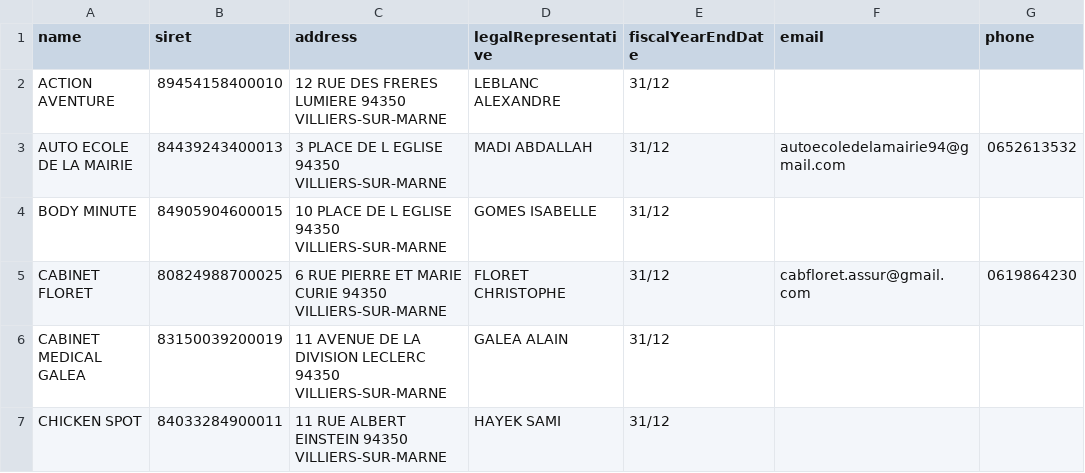
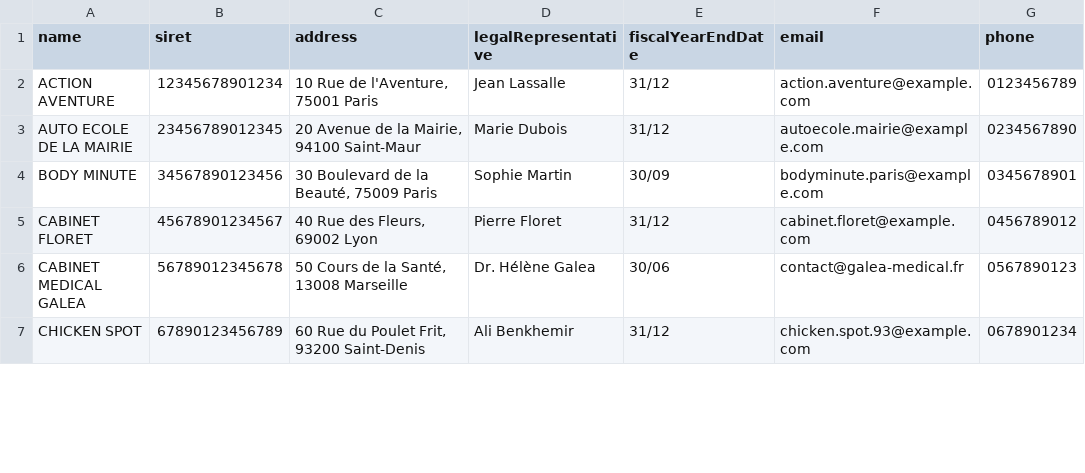
Before and after one commit to ccsdom/ccscompta, a CSV file: clients-a-importer.csv, drawn as a sheet; only a part is shown; the diff covers the shown part only.

Commit message:
renvoie moi le fichier à importer please

```diff
--- a/clients-a-importer.csv
+++ b/clients-a-importer.csv
@@ -1,7 +1,7 @@
 name,siret,address,legalRepresentative,fiscalYearEndDate,email,phone
-ACTION AVENTURE,89454158400010,"12 RUE DES FRERES LUMIERE 94350 VILLIERS-SUR-MARNE","LEBLANC ALEXANDRE","31/12",,
-AUTO ECOLE DE LA MAIRIE,84439243400013,"3 PLACE DE L EGLISE 94350 VILLIERS-SUR-MARNE","MADI ABDALLAH","31/12",autoecoledelamairie94@gmail.com,0652613532
-BODY MINUTE,84905904600015,"10 PLACE DE L EGLISE 94350 VILLIERS-SUR-MARNE","GOMES ISABELLE","31/12",,
-CABINET FLORET,80824988700025,"6 RUE PIERRE ET MARIE CURIE 94350 VILLIERS-SUR-MARNE","FLORET CHRISTOPHE","31/12",cabfloret.assur@gmail.com,0619864230
-CABINET MEDICAL GALEA,83150039200019,"11 AVENUE DE LA DIVISION LECLERC 94350 VILLIERS-SUR-MARNE","GALEA ALAIN","31/12",,
-CHICKEN SPOT,84033284900011,"11 RUE ALBERT EINSTEIN 94350 VILLIERS-SUR-MARNE","HAYEK SAMI","31/12",,
+"ACTION AVENTURE","12345678901234","10 Rue de l'Aventure, 75001 Paris","Jean Lassalle","31/12","action.aventure@example.com","0123456789"
+"AUTO ECOLE DE LA MAIRIE","23456789012345","20 Avenue de la Mairie, 94100 Saint-Maur","Marie Dubois","31/12","autoecole.mairie@example.com","0234567890"
+"BODY MINUTE","34567890123456","30 Boulevard de la Beauté, 75009 Paris","Sophie Martin","30/09","bodyminute.paris@example.com","0345678901"
+"CABINET FLORET","45678901234567","40 Rue des Fleurs, 69002 Lyon","Pierre Floret","31/12","cabinet.floret@example.com","0456789012"
+"CABINET MEDICAL GALEA","56789012345678","50 Cours de la Santé, 13008 Marseille","Dr. Hélène Galea","30/06","contact@galea-medical.fr","0567890123"
+"CHICKEN SPOT","67890123456789","60 Rue du Poulet Frit, 93200 Saint-Denis","Ali Benkhemir","31/12","chicken.spot.93@example.com","0678901234"
```
Also changed, not shown: 4 added rows, 12 removed rows and 9 edited cells elsewhere in this file.
